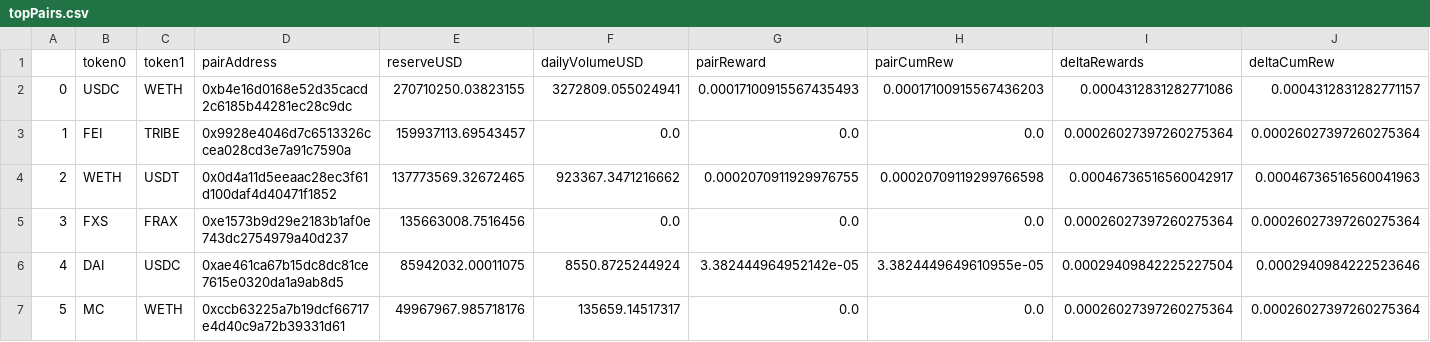
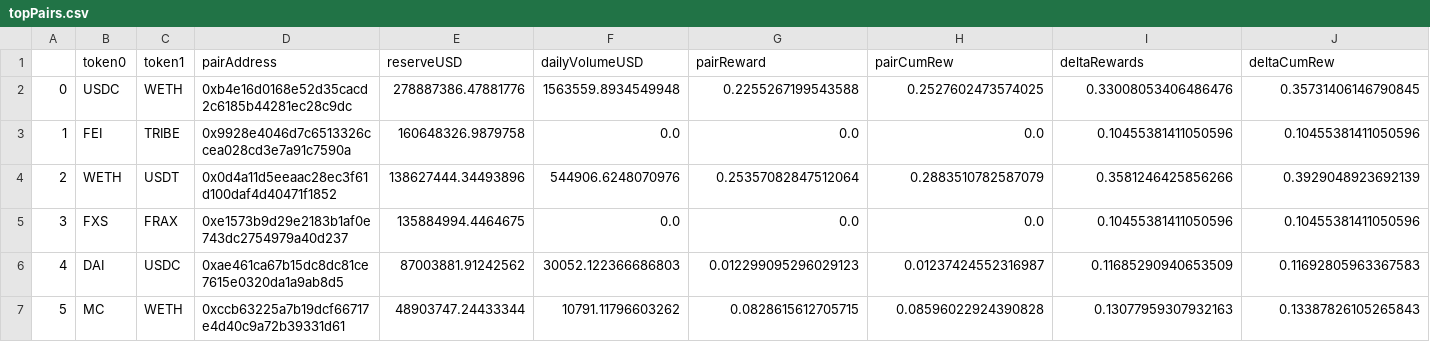
Before and after one commit to hvmid/DeltaNeutralData, a CSV file: Graph/topPairs.csv, drawn as a sheet; only a part is shown; the diff covers the shown part only.

```diff
--- a/Graph/topPairs.csv
+++ b/Graph/topPairs.csv
@@ -1,7 +1,7 @@
 ,token0,token1,pairAddress,reserveUSD,dailyVolumeUSD,pairReward,pairCumRew,deltaRewards,deltaCumRew
-0,USDC,WETH,0xb4e16d0168e52d35cacd2c6185b44281ec28c9dc,270710250.03823155,3272809.055024941,0.00017100915567435493,0.00017100915567436203,0.0004312831282771086,0.0004312831282771157
-1,FEI,TRIBE,0x9928e4046d7c6513326ccea028cd3e7a91c7590a,159937113.69543457,0.0,0.0,0.0,0.00026027397260275364,0.00026027397260275364
-2,WETH,USDT,0x0d4a11d5eeaac28ec3f61d100daf4d40471f1852,137773569.32672465,923367.3471216662,0.0002070911929976755,0.00020709119299766598,0.00046736516560042917,0.00046736516560041963
-3,FXS,FRAX,0xe1573b9d29e2183b1af0e743dc2754979a40d237,135663008.7516456,0.0,0.0,0.0,0.00026027397260275364,0.00026027397260275364
-4,DAI,USDC,0xae461ca67b15dc8dc81ce7615e0320da1a9ab8d5,85942032.00011075,8550.8725244924,3.382444964952142e-05,3.3824449649610955e-05,0.00029409842225227504,0.0002940984222523646
-5,MC,WETH,0xccb63225a7b19dcf66717e4d40c9a72b39331d61,49967967.985718176,135659.14517317,0.0,0.0,0.00026027397260275364,0.00026027397260275364
+0,USDC,WETH,0xb4e16d0168e52d35cacd2c6185b44281ec28c9dc,278887386.47881776,1563559.8934549948,0.2255267199543588,0.2527602473574025,0.33008053406486476,0.35731406146790845
+1,FEI,TRIBE,0x9928e4046d7c6513326ccea028cd3e7a91c7590a,160648326.9879758,0.0,0.0,0.0,0.10455381411050596,0.10455381411050596
+2,WETH,USDT,0x0d4a11d5eeaac28ec3f61d100daf4d40471f1852,138627444.34493896,544906.6248070976,0.25357082847512064,0.2883510782587079,0.3581246425856266,0.3929048923692139
+3,FXS,FRAX,0xe1573b9d29e2183b1af0e743dc2754979a40d237,135884994.4464675,0.0,0.0,0.0,0.10455381411050596,0.10455381411050596
+4,DAI,USDC,0xae461ca67b15dc8dc81ce7615e0320da1a9ab8d5,87003881.91242562,30052.122366686803,0.012299095296029123,0.01237424552316987,0.11685290940653509,0.11692805963367583
+5,MC,WETH,0xccb63225a7b19dcf66717e4d40c9a72b39331d61,48903747.24433344,10791.11796603262,0.0828615612705715,0.08596022924390828,0.13077959307932163,0.13387826105265843
```
Also changed, not shown: 30 edited cells elsewhere in this file, Graph/data/prices/0x1f9840a85d5af5bf1d1762f925bdaddc4201f984.csv, Graph/data/prices/0x2e9d63788249371f1dfc918a52f8d799f4a38c94.csv, 31 other files.
